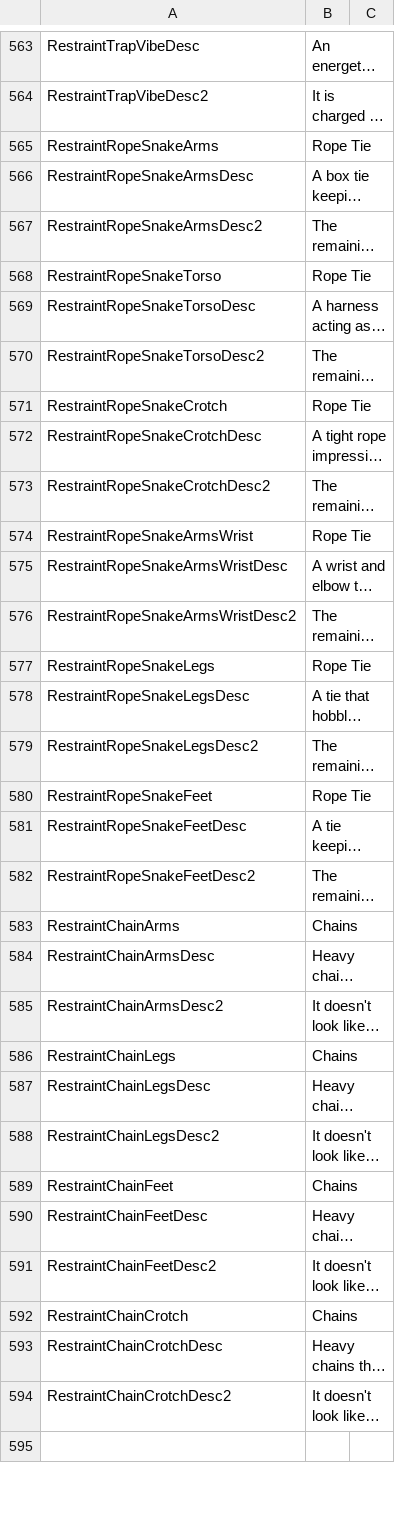
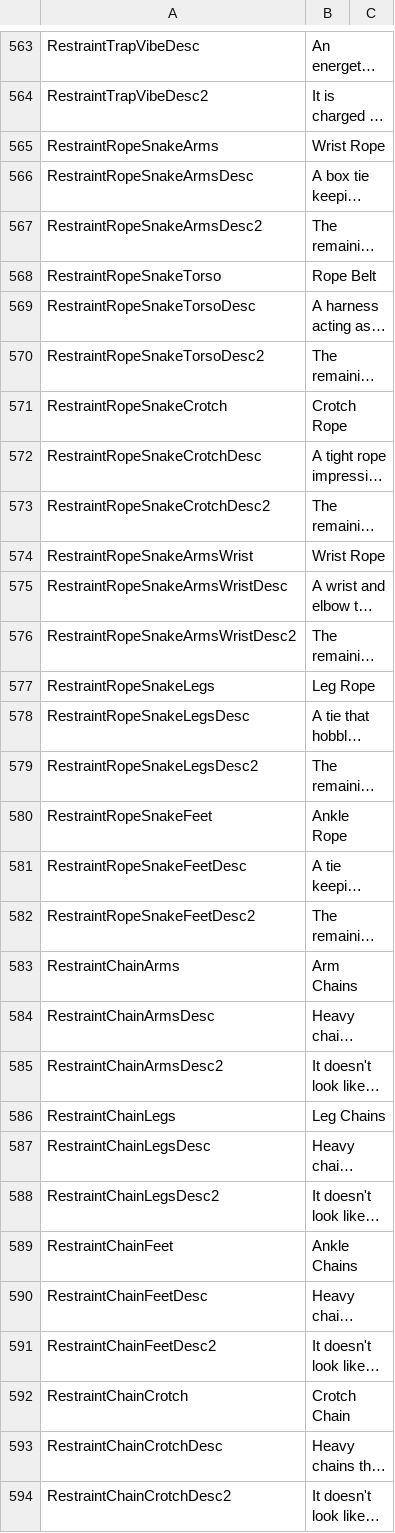
Before and after one commit to Di-flex/BC, a CSV file: BondageClub/Screens/MiniGame/KinkyDungeon/Text_KinkyDungeon.csv, drawn as a sheet; only a part is shown, gaps mark what is left out; the shorter side is filled out with more unchanged rows; long unchanged cells end in …; the diff covers the shown part only; the diff names each change by its address in the sheet, - before the commit and + after, or states it on an @@ line.

Commit message:
Names

```diff
--- a/BondageClub/Screens/MiniGame/KinkyDungeon/Text_KinkyDungeon.csv
+++ b/BondageClub/Screens/MiniGame/KinkyDungeon/Text_KinkyDungeon.csv
-B565: Rope Tie
+B565: Wrist Rope
-B568: Rope Tie
+B568: Rope Belt
-B571: Rope Tie
+B571: Crotch Rope
-B574: Rope Tie
+B574: Wrist Rope
-B577: Rope Tie
+B577: Leg Rope
-B580: Rope Tie
+B580: Ankle Rope
-B583: Chains
+B583: Arm Chains
-B586: Chains
+B586: Leg Chains
-B589: Chains
+B589: Ankle Chains
-B592: Chains
+B592: Crotch Chain
```
Also changed, not shown: 10 edited cells elsewhere in this file.
